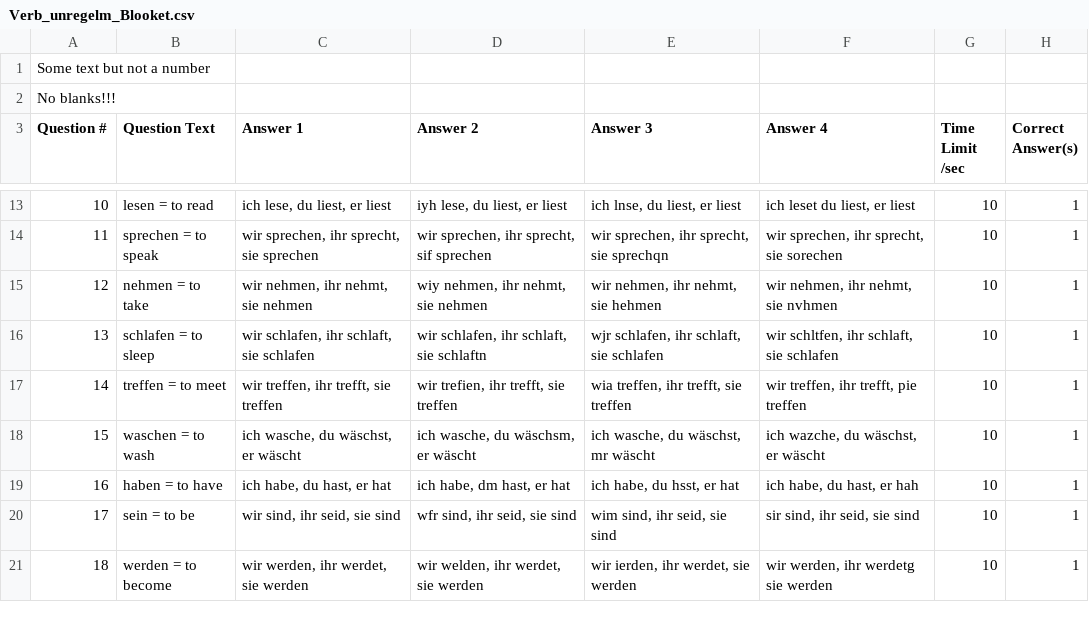
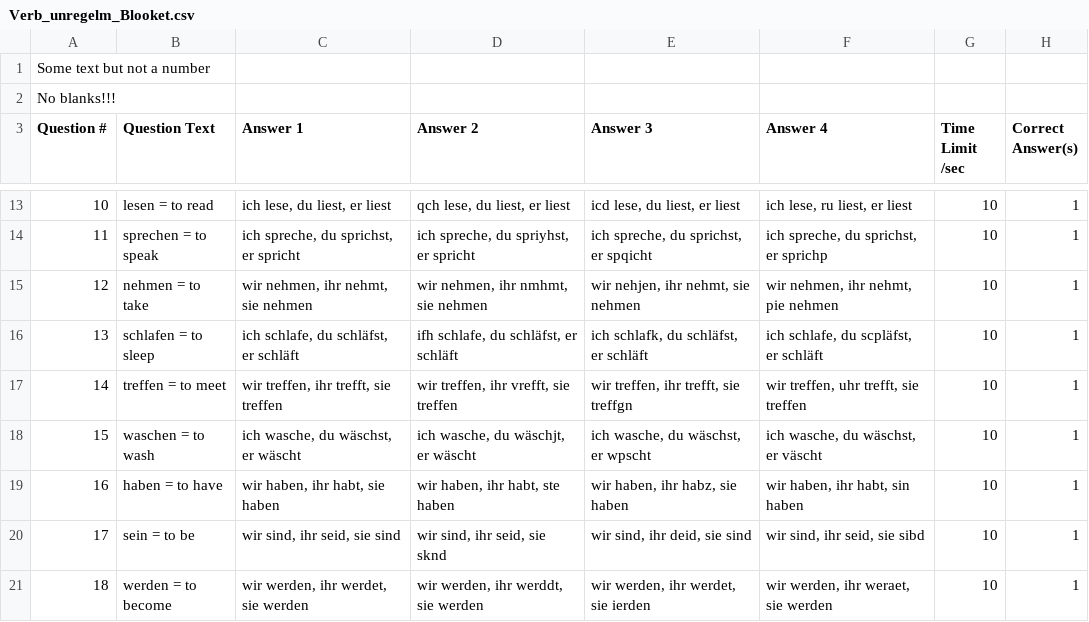
Before and after one commit to kassbohm/Anki, a CSV file: csv/Verb_unregelm_Blooket.csv, drawn as a sheet; only a part is shown, gaps mark what is left out; the diff covers the shown part only.

```diff
--- a/csv/Verb_unregelm_Blooket.csv
+++ b/csv/Verb_unregelm_Blooket.csv
@@ -13,9 +13,9 @@
-10,lesen = to read,"ich lese, du liest, er liest","iyh lese, du liest, er liest","ich lnse, du liest, er liest","ich leset du liest, er liest",10,1
-11,sprechen = to speak,"wir sprechen, ihr sprecht, sie sprechen","wir sprechen, ihr sprecht, sif sprechen","wir sprechen, ihr sprecht, sie sprechqn","wir sprechen, ihr sprecht, sie sorechen",10,1
-12,nehmen = to take,"wir nehmen, ihr nehmt, sie nehmen","wiy nehmen, ihr nehmt, sie nehmen","wir nehmen, ihr nehmt, sie hehmen","wir nehmen, ihr nehmt, sie nvhmen",10,1
-13,schlafen = to sleep,"wir schlafen, ihr schlaft, sie schlafen","wir schlafen, ihr schlaft, sie schlaftn","wjr schlafen, ihr schlaft, sie schlafen","wir schltfen, ihr schlaft, sie schlafen",10,1
-14,treffen = to meet,"wir treffen, ihr trefft, sie treffen","wir trefien, ihr trefft, sie treffen","wia treffen, ihr trefft, sie treffen","wir treffen, ihr trefft, pie treffen",10,1
-15,waschen = to wash,"ich wasche, du wäschst, er wäscht","ich wasche, du wäschsm, er wäscht","ich wasche, du wäschst, mr wäscht","ich wazche, du wäschst, er wäscht",10,1
-16,haben = to have,"ich habe, du hast, er hat","ich habe, dm hast, er hat","ich habe, du hsst, er hat","ich habe, du hast, er hah",10,1
-17,sein = to be,"wir sind, ihr seid, sie sind","wfr sind, ihr seid, sie sind","wim sind, ihr seid, sie sind","sir sind, ihr seid, sie sind",10,1
-18,werden = to become,"wir werden, ihr werdet, sie werden","wir welden, ihr werdet, sie werden","wir ierden, ihr werdet, sie werden","wir werden, ihr werdetg sie werden",10,1
+10,lesen = to read,"ich lese, du liest, er liest","qch lese, du liest, er liest","icd lese, du liest, er liest","ich lese, ru liest, er liest",10,1
+11,sprechen = to speak,"ich spreche, du sprichst, er spricht","ich spreche, du spriyhst, er spricht","ich spreche, du sprichst, er spqicht","ich spreche, du sprichst, er sprichp",10,1
+12,nehmen = to take,"wir nehmen, ihr nehmt, sie nehmen","wir nehmen, ihr nmhmt, sie nehmen","wir nehjen, ihr nehmt, sie nehmen","wir nehmen, ihr nehmt, pie nehmen",10,1
+13,schlafen = to sleep,"ich schlafe, du schläfst, er schläft","ifh schlafe, du schläfst, er schläft","ich schlafk, du schläfst, er schläft","ich schlafe, du scpläfst, er schläft",10,1
+14,treffen = to meet,"wir treffen, ihr trefft, sie treffen","wir treffen, ihr vrefft, sie treffen","wir treffen, ihr trefft, sie treffgn","wir treffen, uhr trefft, sie treffen",10,1
+15,waschen = to wash,"ich wasche, du wäschst, er wäscht","ich wasche, du wäschjt, er wäscht","ich wasche, du wäschst, er wpscht","ich wasche, du wäschst, er väscht",10,1
+16,haben = to have,"wir haben, ihr habt, sie haben","wir haben, ihr habt, ste haben","wir haben, ihr habz, sie haben","wir haben, ihr habt, sin haben",10,1
+17,sein = to be,"wir sind, ihr seid, sie sind","wir sind, ihr seid, sie sknd","wir sind, ihr deid, sie sind","wir sind, ihr seid, sie sibd",10,1
+18,werden = to become,"wir werden, ihr werdet, sie werden","wir werden, ihr werddt, sie werden","wir werden, ihr werdet, sie ierden","wir werden, ihr weraet, sie werden",10,1
```
Also changed, not shown: 54 edited cells elsewhere in this file, 3 other files.
